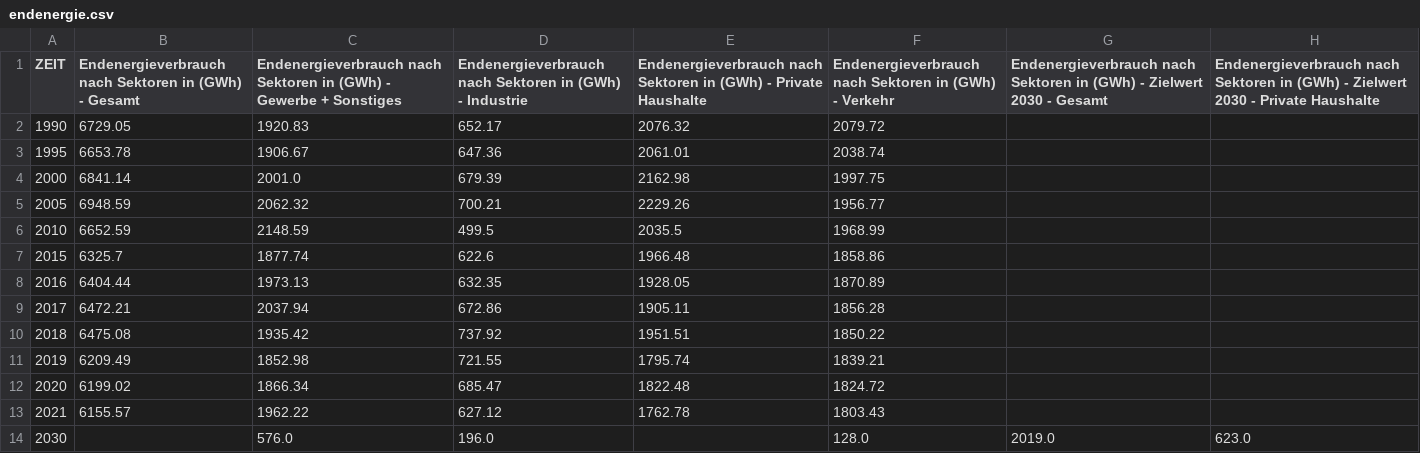
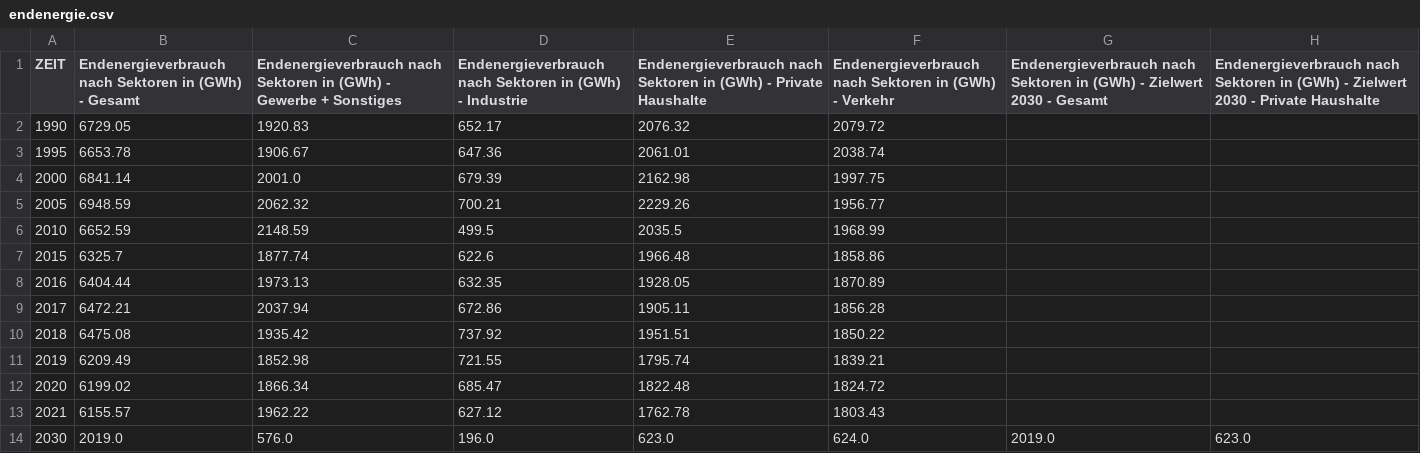
Before and after one commit to stadt-karlsruhe/klimaDashboard, a CSV file: assets/data/endenergie.csv, drawn as a sheet.

Commit message:
endenergie-data: fix wrongly transmitted data

```diff
--- a/assets/data/endenergie.csv
+++ b/assets/data/endenergie.csv
@@ -13,2 +13,2 @@ ZEIT,Endenergieverbrauch nach Sektoren in (GWh) - Gesamt,Endenergieverbrauch nac
 2021,6155.57,1962.22,627.12,1762.78,1803.43,,
-2030,,576.0,196.0,,128.0,2019.0,623.0
+2030,2019.0,576.0,196.0,623.0,624.0,2019.0,623.0
```
